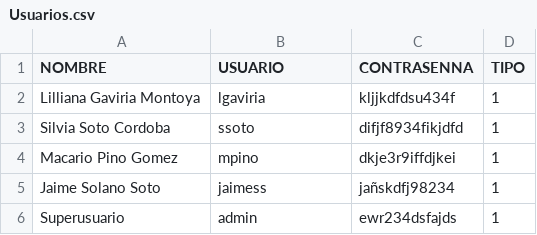
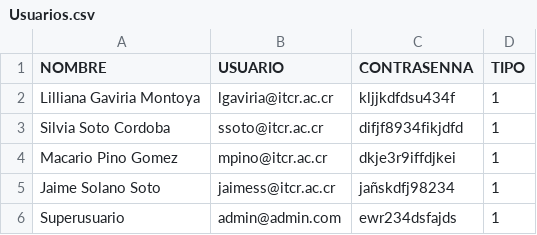
Before and after one commit to JoalG/IRSAS, a CSV file: Datos/Usuarios.csv, drawn as a sheet.

```diff
--- a/Datos/Usuarios.csv
+++ b/Datos/Usuarios.csv
@@ -1,6 +1,6 @@
 NOMBRE,USUARIO,CONTRASENNA,TIPO
-"Lilliana Gaviria Montoya",lgaviria,kljjkdfdsu434f,1
-"Silvia Soto Cordoba",ssoto,difjf8934fikjdfd,1
-"Macario Pino Gomez",mpino,dkje3r9iffdjkei,1
-"Jaime Solano Soto",jaimess,jañskdfj98234,1
-"Superusuario",admin,ewr234dsfajds,1
+Lilliana Gaviria Montoya,lgaviria@itcr.ac.cr,kljjkdfdsu434f,1
+Silvia Soto Cordoba,ssoto@itcr.ac.cr,difjf8934fikjdfd,1
+Macario Pino Gomez,mpino@itcr.ac.cr,dkje3r9iffdjkei,1
+Jaime Solano Soto,jaimess@itcr.ac.cr,jañskdfj98234,1
+Superusuario,admin@admin.com,ewr234dsfajds,1
```
Also changed, not shown: Datos/AsadasInfo.csv, 2 other files.
